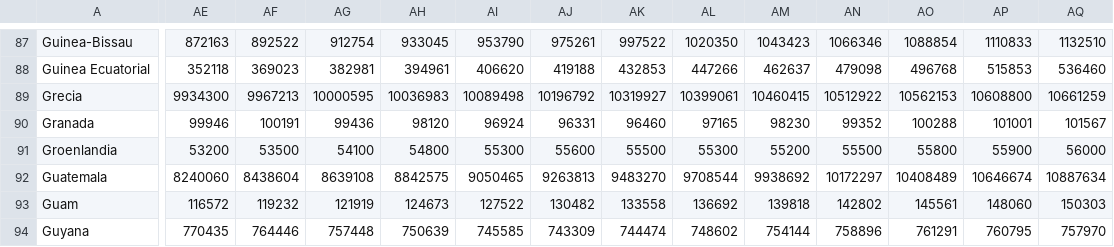
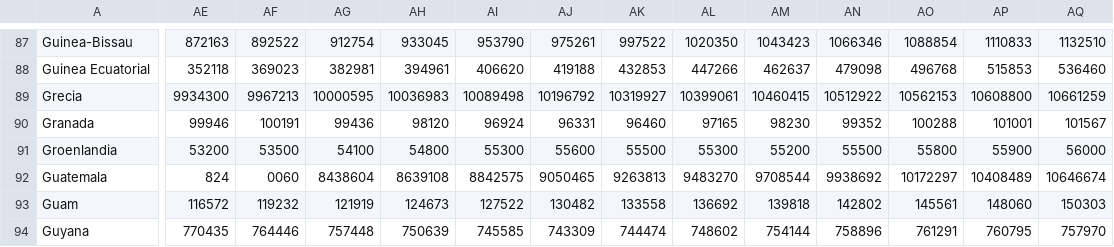
Before and after one commit to RudyCancax/documentos, a CSV file: poblacion_guatemala.csv, drawn as a sheet; only a part is shown, gaps mark what is left out; the diff covers the shown part only; the diff names each change by its address in the sheet, - before the commit and + after, or states it on an @@ line.

Commit message:
Nuevo archivo solo Guatemala

```diff
--- a/poblacion_guatemala.csv
+++ b/poblacion_guatemala.csv
-AE92: 8240060
+AE92: 824
-AF92: 8438604
+AF92: 0060
-AG92: 8639108
+AG92: 8438604
-AH92: 8842575
+AH92: 8639108
-AI92: 9050465
+AI92: 8842575
-AJ92: 9263813
+AJ92: 9050465
-AK92: 9483270
+AK92: 9263813
-AL92: 9708544
+AL92: 9483270
-AM92: 9938692
+AM92: 9708544
-AN92: 10172297
+AN92: 9938692
-AO92: 10408489
+AO92: 10172297
-AP92: 10646674
+AP92: 10408489
-AQ92: 10887634
+AQ92: 10646674
```
Also changed, not shown: 23 edited cells elsewhere in this file, 1 other file.
